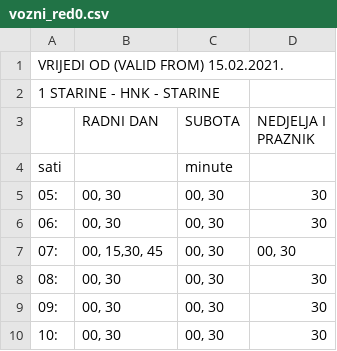
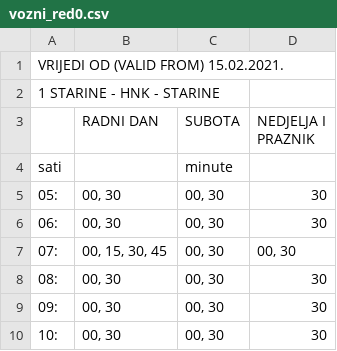
Before and after one commit to AntonioZulim/autobusni-sustav-podatci, a CSV file: vozni-red/vozni_red0.csv, drawn as a sheet; only a part is shown.

Commit message:
Update vozni_red0.csv

```diff
--- a/vozni-red/vozni_red0.csv
+++ b/vozni-red/vozni_red0.csv
@@ -6,3 +6,3 @@ sati;;minute;
 06:;00, 30;00, 30;30
-07:;00, 15,30, 45;00, 30;00, 30
+07:;00, 15, 30, 45;00, 30;00, 30
 08:;00, 30;00, 30;30
```
